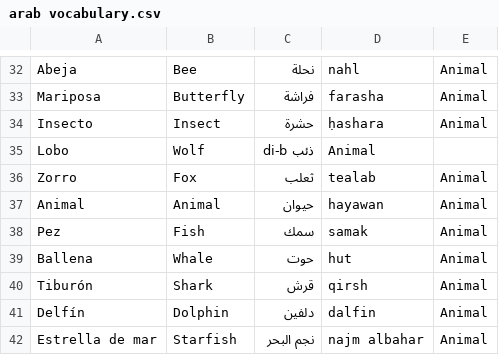
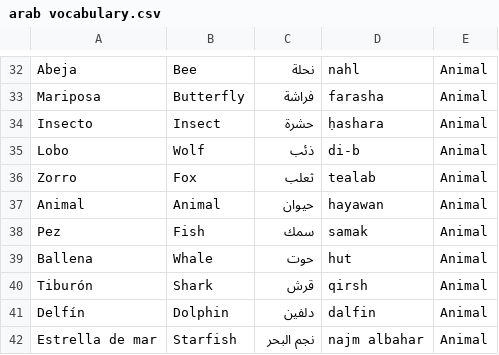
Before and after one commit to ErickdeMauleon/spanish_to_arab, a CSV file: Data/arab vocabulary.csv, drawn as a sheet; only a part is shown, gaps mark what is left out.

Commit message:
Update arab vocabulary.csv

```diff
--- a/Data/arab vocabulary.csv
+++ b/Data/arab vocabulary.csv
@@ -34,3 +34,3 @@ Mariposa,Butterfly,فراشة,farasha,Animal
 Insecto,Insect,حشرة,ḥashara,Animal
-Lobo,Wolf,ذئب di-b,Animal
+Lobo,Wolf,ذئب,di-b,Animal
 Zorro,Fox,ثعلب,tealab,Animal
```
